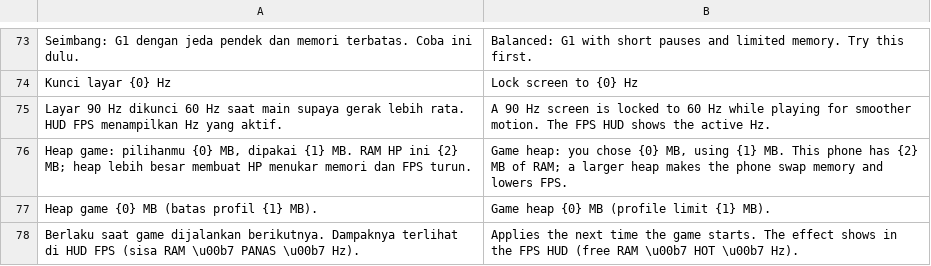
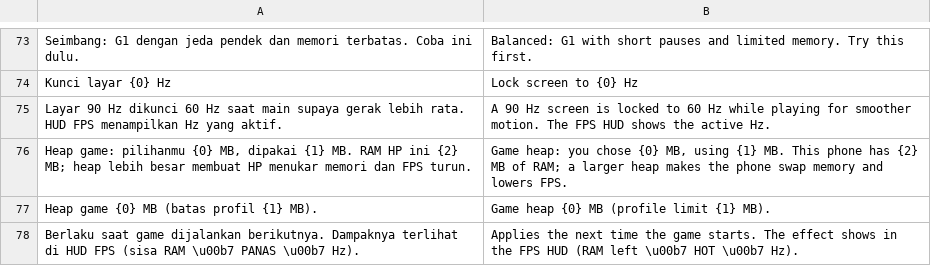
Before and after one commit to ItsVynzzzz/AmberLauncher, a TSV file: app/src/main/assets/lang/en/settings.tsv, drawn as a sheet; only a part is shown, gaps mark what is left out.

```diff
--- a/app/src/main/assets/lang/en/settings.tsv
+++ b/app/src/main/assets/lang/en/settings.tsv
@@ -77,2 +77,2 @@ Heap game: pilihanmu {0} MB, dipakai {1} MB. RAM HP ini {2} MB; heap lebih besar
 Heap game {0} MB (batas profil {1} MB).	Game heap {0} MB (profile limit {1} MB).
-Berlaku saat game dijalankan berikutnya. Dampaknya terlihat di HUD FPS (sisa RAM \u00b7 PANAS \u00b7 Hz).	Applies the next time the game starts. The effect shows in the FPS HUD (free RAM \u00b7 HOT \u00b7 Hz).
+Berlaku saat game dijalankan berikutnya. Dampaknya terlihat di HUD FPS (sisa RAM \u00b7 PANAS \u00b7 Hz).	Applies the next time the game starts. The effect shows in the FPS HUD (RAM left \u00b7 HOT \u00b7 Hz).
```
Also changed, not shown: app/src/main/assets/lang/en/game.tsv, app/src/main/assets/lang/en/home.tsv, 21 other files.
